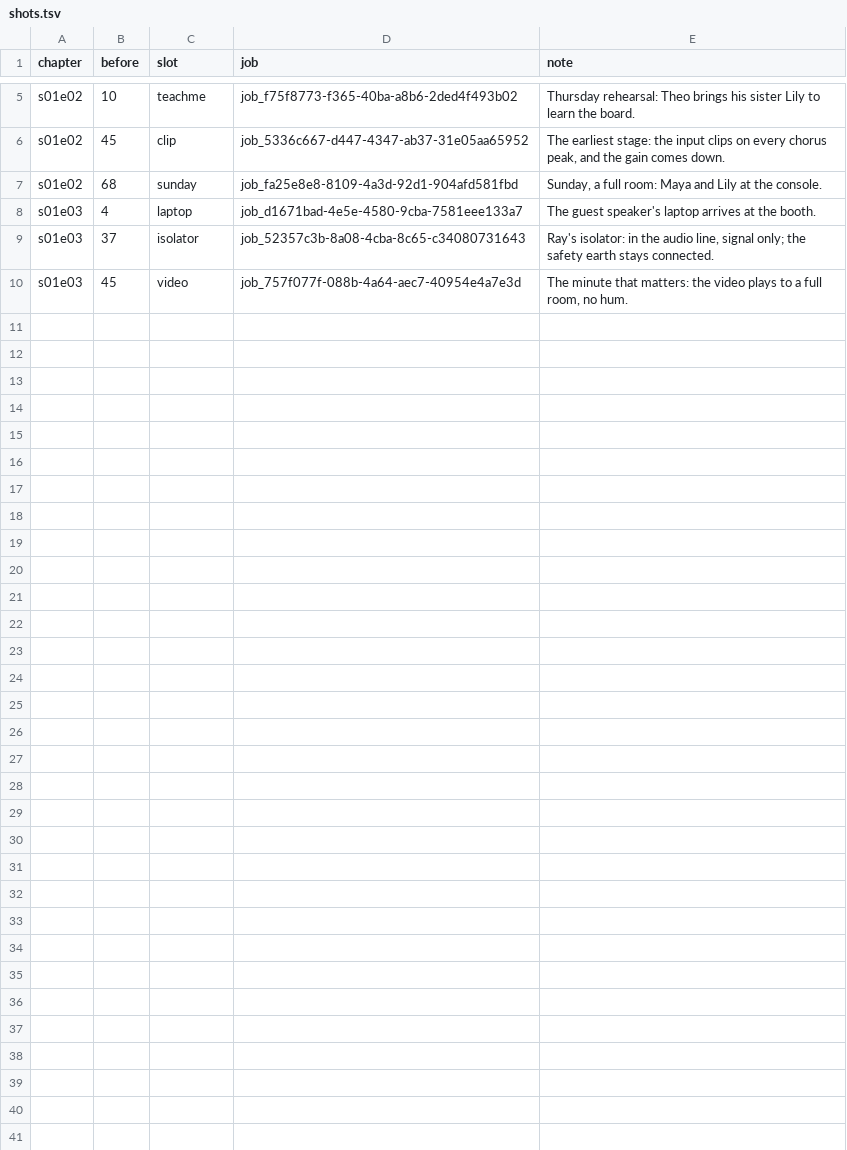
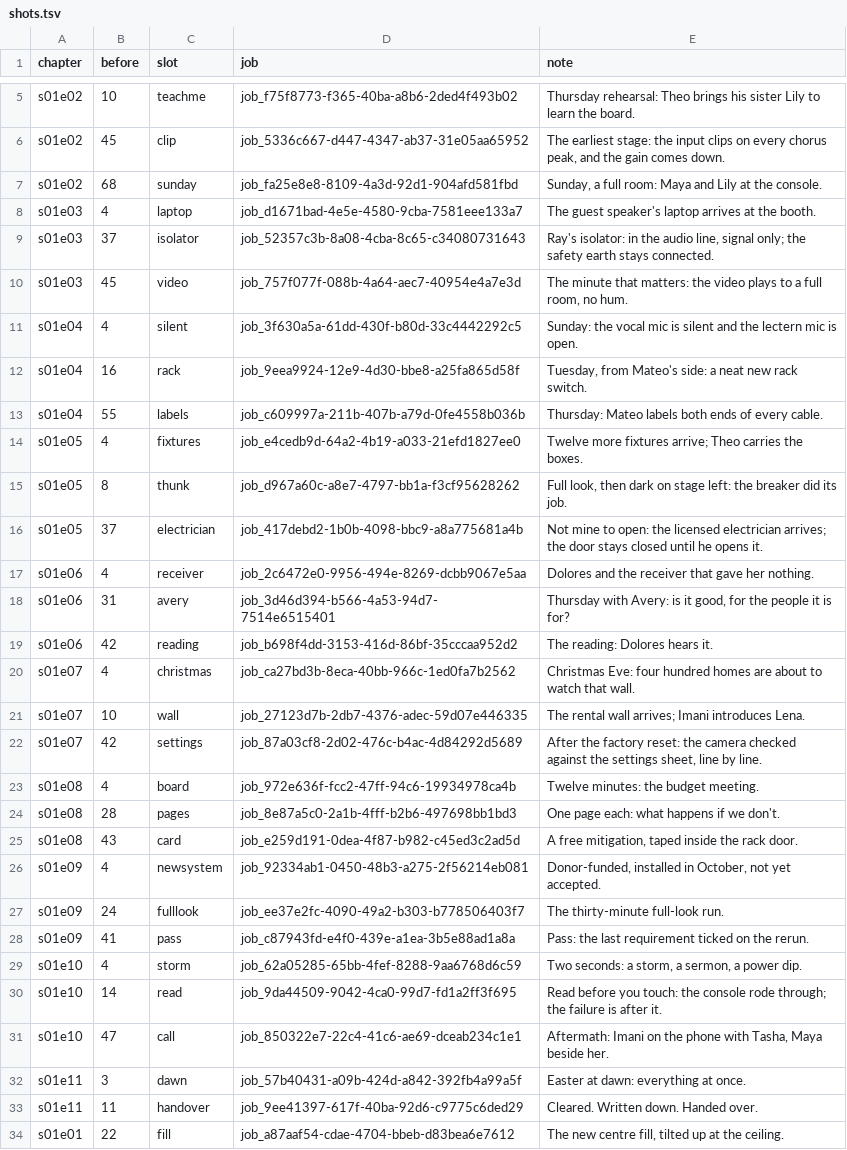
Before and after one commit to jeremiahjohnson754-cmyk/empathia-technologies, a TSV file: media/signal/s01/film/shots.tsv, drawn as a sheet; only a part is shown, gaps mark what is left out; the diff names each change by its address in the sheet, - before the commit and + after, or states it on an @@ line.

```diff
--- a/media/signal/s01/film/shots.tsv
+++ b/media/signal/s01/film/shots.tsv
+row 11: s01e04 | 4 | silent | job_3f630a5a-61dd-430f-b80d-33c4442292c5 | Sunday: the vocal mic is silent and the lectern mic is open.
+row 12: s01e04 | 16 | rack | job_9eea9924-12e9-4d30-bbe8-a25fa865d58f | Tuesday, from Mateo's side: a neat new rack switch.
+row 13: s01e04 | 55 | labels | job_c609997a-211b-407b-a79d-0fe4558b036b | Thursday: Mateo labels both ends of every cable.
+row 14: s01e05 | 4 | fixtures | job_e4cedb9d-64a2-4b19-a033-21efd1827ee0 | Twelve more fixtures arrive; Theo carries the boxes.
+row 15: s01e05 | 8 | thunk | job_d967a60c-a8e7-4797-bb1a-f3cf95628262 | Full look, then dark on stage left: the breaker did its job.
+row 16: s01e05 | 37 | electrician | job_417debd2-1b0b-4098-bbc9-a8a775681a4b | Not mine to open: the licensed electrician arrives; the door stays closed until he opens it.
+row 17: s01e06 | 4 | receiver | job_2c6472e0-9956-494e-8269-dcbb9067e5aa | Dolores and the receiver that gave her nothing.
+row 18: s01e06 | 31 | avery | job_3d46d394-b566-4a53-94d7-7514e6515401 | Thursday with Avery: is it good, for the people it is for?
+row 19: s01e06 | 42 | reading | job_b698f4dd-3153-416d-86bf-35cccaa952d2 | The reading: Dolores hears it.
+row 20: s01e07 | 4 | christmas | job_ca27bd3b-8eca-40bb-966c-1ed0fa7b2562 | Christmas Eve: four hundred homes are about to watch that wall.
+row 21: s01e07 | 10 | wall | job_27123d7b-2db7-4376-adec-59d07e446335 | The rental wall arrives; Imani introduces Lena.
+row 22: s01e07 | 42 | settings | job_87a03cf8-2d02-476c-b4ac-4d84292d5689 | After the factory reset: the camera checked against the settings sheet, line by line.
+row 23: s01e08 | 4 | board | job_972e636f-fcc2-47ff-94c6-19934978ca4b | Twelve minutes: the budget meeting.
+row 24: s01e08 | 28 | pages | job_8e87a5c0-2a1b-4fff-b2b6-497698bb1bd3 | One page each: what happens if we don't.
+row 25: s01e08 | 43 | card | job_e259d191-0dea-4f87-b982-c45ed3c2ad5d | A free mitigation, taped inside the rack door.
+row 26: s01e09 | 4 | newsystem | job_92334ab1-0450-48b3-a275-2f56214eb081 | Donor-funded, installed in October, not yet accepted.
+row 27: s01e09 | 24 | fulllook | job_ee37e2fc-4090-49a2-b303-b778506403f7 | The thirty-minute full-look run.
+row 28: s01e09 | 41 | pass | job_c87943fd-e4f0-439e-a1ea-3b5e88ad1a8a | Pass: the last requirement ticked on the rerun.
+row 29: s01e10 | 4 | storm | job_62a05285-65bb-4fef-8288-9aa6768d6c59 | Two seconds: a storm, a sermon, a power dip.
+row 30: s01e10 | 14 | read | job_9da44509-9042-4ca0-99d7-fd1a2ff3f695 | Read before you touch: the console rode through; the failure is after it.
+row 31: s01e10 | 47 | call | job_850322e7-22c4-41c6-ae69-dceab234c1e1 | Aftermath: Imani on the phone with Tasha, Maya beside her.
+row 32: s01e11 | 3 | dawn | job_57b40431-a09b-424d-a842-392fb4a99a5f | Easter at dawn: everything at once.
+row 33: s01e11 | 11 | handover | job_9ee41397-617f-40ba-92d6-c9775c6ded29 | Cleared. Written down. Handed over.
+row 34: s01e01 | 22 | fill | job_a87aaf54-cdae-4704-bbeb-d83bea6e7612 | The new centre fill, tilted up at the ceiling.
```
Also changed, not shown: 6 other files.
